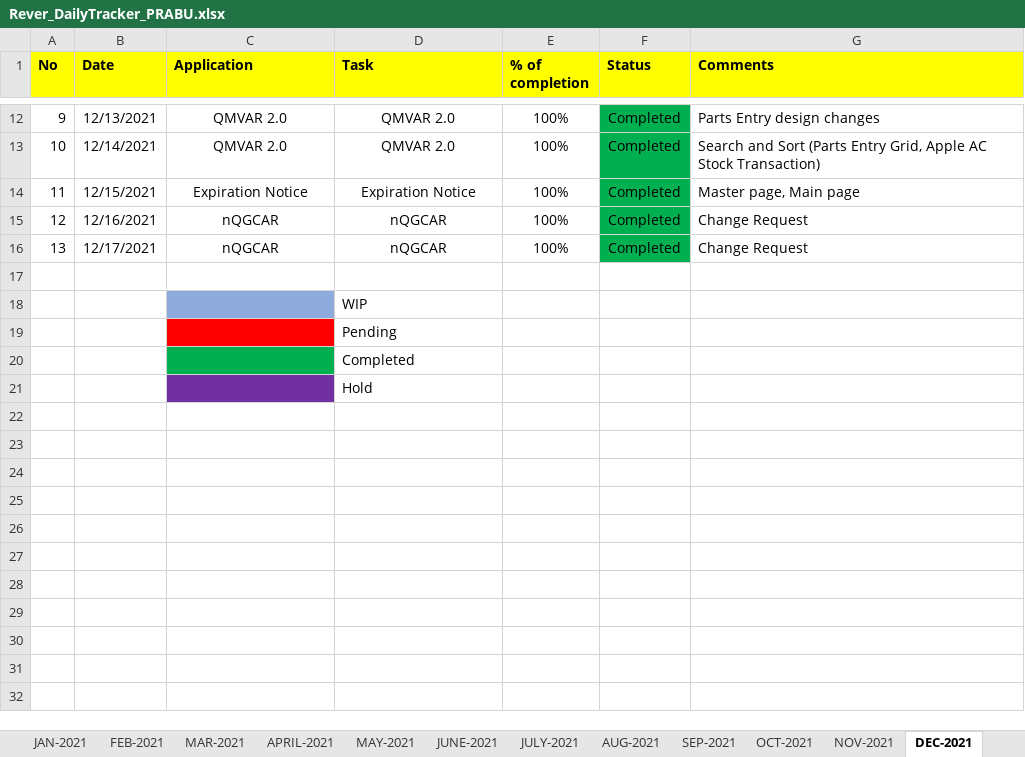
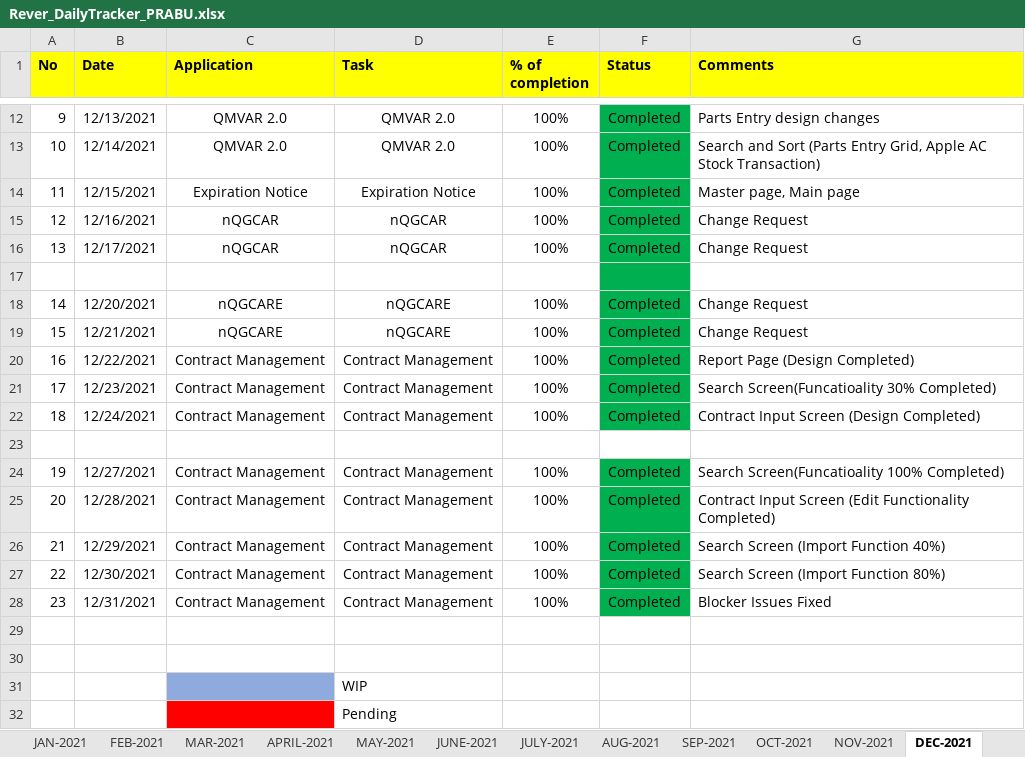
Before and after one commit to RIGELSOFTSINGAPORE/DailyTracker, an Excel workbook: Rever_DailyTracker_PRABU.xlsx, sheet DEC-2021, drawn as a sheet; only a part is shown, gaps mark what is left out; the shorter side is filled out with more unchanged rows; values as stored, in another font and other column widths than the file's, no borders; the diff names each change by its address in the sheet, - before the commit and + after, or states it on an @@ line.

```diff
--- a/Rever_DailyTracker_PRABU.xlsx (sheet DEC-2021)
+++ b/Rever_DailyTracker_PRABU.xlsx (sheet DEC-2021)
-F17 fill: none
+F17 fill: #00B050
+row 18: 14 | 12/20/2021 | nQGCARE | nQGCARE | 100% | Completed | Change Request
+row 19: 15 | 12/21/2021 | nQGCARE | nQGCARE | 100% | Completed | Change Request
+row 20: 16 | 12/22/2021 | Contract Management | Contract Management | 100% | Completed | Report Page (Design Completed)
+row 21: 17 | 12/23/2021 | Contract Management | Contract Management | 100% | Completed | Search Screen(Funcatioality 30% Completed)
+row 22: 18 | 12/24/2021 | Contract Management | Contract Management | 100% | Completed | Contract Input Screen (Design Completed)
+row 23: (empty)
+row 24: 19 | 12/27/2021 | Contract Management | Contract Management | 100% | Completed | Search Screen(Funcatioality 100% Completed)
+row 25: 20 | 12/28/2021 | Contract Management | Contract Management | 100% | Completed | Contract Input Screen (Edit Functionality Completed)
+row 26: 21 | 12/29/2021 | Contract Management | Contract Management | 100% | Completed | Search Screen (Import Function 40%)
+row 27: 22 | 12/30/2021 | Contract Management | Contract Management | 100% | Completed | Search Screen (Import Function 80%)
+row 28: 23 | 12/31/2021 | Contract Management | Contract Management | 100% | Completed | Blocker Issues Fixed
+row 29: (empty)
+row 30: (empty)
```
Also changed, not shown: other sheet tabs.
